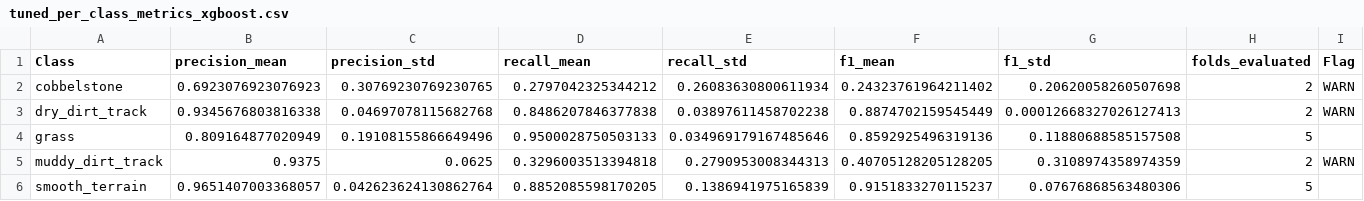
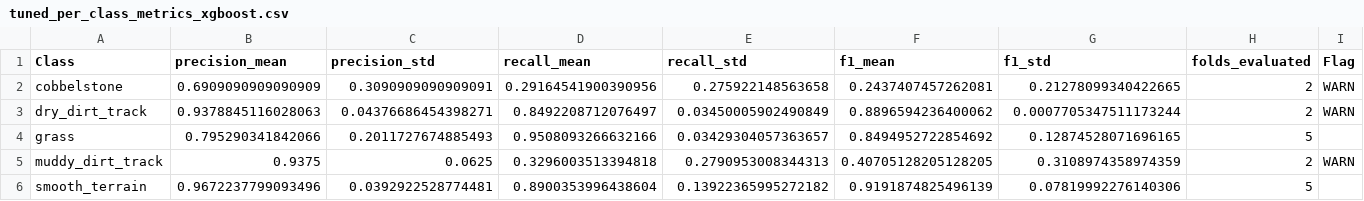
Before and after one commit to Pratyush2012/BSC_Thesis_intrinsic_sensor_analysis, a CSV file: results/tuned_per_class_metrics_xgboost.csv, drawn as a sheet; only a part is shown; the diff names each change by its address in the sheet, - before the commit and + after, or states it on an @@ line.

```diff
--- a/results/tuned_per_class_metrics_xgboost.csv
+++ b/results/tuned_per_class_metrics_xgboost.csv
-B2 (precision_mean): 0.6923076923076923
+B2 (precision_mean): 0.6909090909090909
-C2 (precision_std): 0.30769230769230765
+C2 (precision_std): 0.3090909090909091
-D2 (recall_mean): 0.2797042325344212
+D2 (recall_mean): 0.29164541900390956
-E2 (recall_std): 0.26083630800611934
+E2 (recall_std): 0.275922148563658
-F2 (f1_mean): 0.24323761964211402
+F2 (f1_mean): 0.2437407457262081
-G2 (f1_std): 0.20620058260507698
+G2 (f1_std): 0.21278099340422665
-B3 (precision_mean): 0.9345676803816338
+B3 (precision_mean): 0.9378845116028063
-C3 (precision_std): 0.04697078115682768
+C3 (precision_std): 0.04376686454398271
-D3 (recall_mean): 0.8486207846377838
+D3 (recall_mean): 0.8492208712076497
-E3 (recall_std): 0.03897611458702238
+E3 (recall_std): 0.03450005902490849
-F3 (f1_mean): 0.8874702159545449
+F3 (f1_mean): 0.8896594236400062
-G3 (f1_std): 0.00012668327026127413
+G3 (f1_std): 0.0007705347511173244
-B4 (precision_mean): 0.809164877020949
+B4 (precision_mean): 0.795290341842066
-C4 (precision_std): 0.19108155866649496
+C4 (precision_std): 0.2011727674885493
-D4 (recall_mean): 0.9500028750503133
+D4 (recall_mean): 0.9508093266632166
-E4 (recall_std): 0.034969179167485646
+E4 (recall_std): 0.03429304057363657
-F4 (f1_mean): 0.8592925496319136
+F4 (f1_mean): 0.8494952722854692
-G4 (f1_std): 0.11880688585157508
+G4 (f1_std): 0.12874528071696165
-B6 (precision_mean): 0.9651407003368057
+B6 (precision_mean): 0.9672237799093496
-C6 (precision_std): 0.042623624130862764
+C6 (precision_std): 0.0392922528774481
-D6 (recall_mean): 0.8852085598170205
+D6 (recall_mean): 0.8900353996438604
-E6 (recall_std): 0.1386941975165839
+E6 (recall_std): 0.13922365995272182
-F6 (f1_mean): 0.9151833270115237
+F6 (f1_mean): 0.9191874825496139
-G6 (f1_std): 0.07676868563480306
+G6 (f1_std): 0.07819992276140306
```
Also changed, not shown: results/baseline_metrics_summary.csv, results/per_class_metrics_logisticregression.csv, 21 other files.
